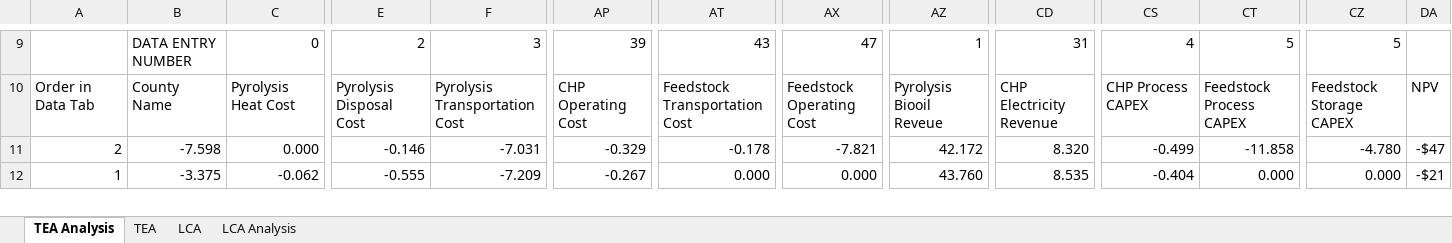
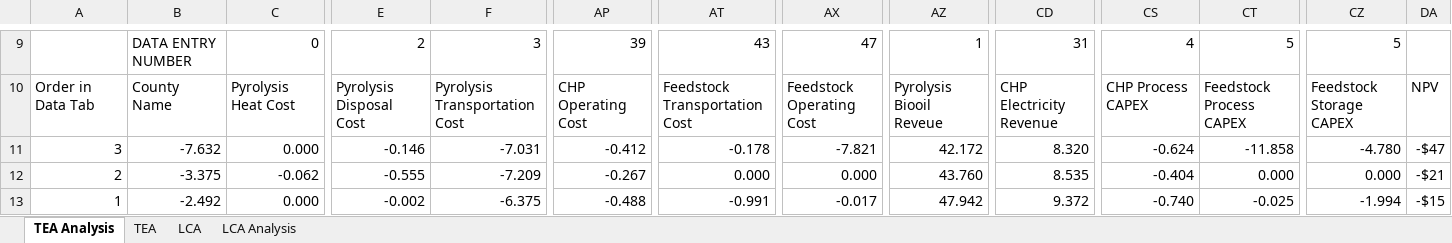
Before and after one commit to PEESEgroup/poultry-CLCO, an Excel workbook: data/data analysis/S2502.xlsx, sheet TEA Analysis, drawn as a sheet; only a part is shown, gaps mark what is left out; values as stored, in another font and other column widths than the file's, no borders; charts and pictures and conditional formats not drawn; addresses are those after the commit; rows hold the shown columns only; the diff covers the shown part only; the diff names each change by its address in the sheet, - before the commit and + after, or states it on an @@ line.

```diff
--- a/data/data analysis/S2502.xlsx (sheet TEA Analysis)
+++ b/data/data analysis/S2502.xlsx (sheet TEA Analysis)
+row 11: 3 | -7.632 | 0.000 | -0.146 | -7.031 | -0.412 | -0.178 | -7.821 | 42.172 | 8.320 | -0.624 | -11.858 | -4.780 | -$47
-B12: -7.598
+B12: -3.375
-C12: 0.000
+C12: -0.062
-E12: -0.146
+E12: -0.555
-F12: -7.031
+F12: -7.209
-AP12: -0.329
+AP12: -0.267
-AT12: -0.178
+AT12: 0.000
-AX12: -7.821
+AX12: 0.000
-AZ12: 42.172
+AZ12: 43.760
-CD12: 8.320
+CD12: 8.535
-CS12: -0.499
+CS12: -0.404
-CT12: -11.858
+CT12: 0.000
-CZ12: -4.780
+CZ12: 0.000
-DA12: -$47
+DA12: -$21
-B13: -3.375
+B13: -2.492
-C13: -0.062
+C13: 0.000
-E13: -0.555
+E13: -0.002
-F13: -7.209
+F13: -6.375
-AP13: -0.267
+AP13: -0.488
-AT13: 0.000
+AT13: -0.991
-AX13: 0.000
+AX13: -0.017
-AZ13: 43.760
+AZ13: 47.942
-CD13: 8.535
+CD13: 9.372
-CS13: -0.404
+CS13: -0.740
-CT13: 0.000
+CT13: -0.025
-CZ13: 0.000
+CZ13: -1.994
-DA13: -$21
+DA13: -$15
```
Also changed, not shown: 1 added row, 2 removed rows and 34 edited cells elsewhere in this sheet, sheet TEA, sheet LCA, sheet LCA Analysis, formulas that keep their value, charts or pictures, data/data analysis/CLCO_TEO_LCA_Data.xlsx, 14 other files.
